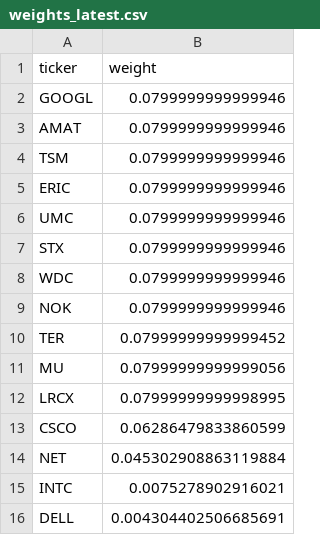
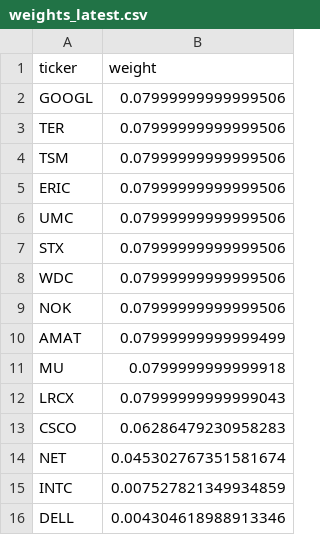
Before and after one commit to illaoiskeng/CognivectaX, a CSV file: data/weights_latest.csv, drawn as a sheet.

```diff
--- a/data/weights_latest.csv
+++ b/data/weights_latest.csv
@@ -1,16 +1,16 @@
 ticker,weight
-GOOGL,0.0799999999999946
-AMAT,0.0799999999999946
-TSM,0.0799999999999946
-ERIC,0.0799999999999946
-UMC,0.0799999999999946
-STX,0.0799999999999946
-WDC,0.0799999999999946
-NOK,0.0799999999999946
-TER,0.07999999999999452
-MU,0.07999999999999056
-LRCX,0.07999999999998995
-CSCO,0.06286479833860599
-NET,0.045302908863119884
-INTC,0.0075278902916021
-DELL,0.004304402506685691
+GOOGL,0.07999999999999506
+TER,0.07999999999999506
+TSM,0.07999999999999506
+ERIC,0.07999999999999506
+UMC,0.07999999999999506
+STX,0.07999999999999506
+WDC,0.07999999999999506
+NOK,0.07999999999999506
+AMAT,0.07999999999999499
+MU,0.0799999999999918
+LRCX,0.07999999999999043
+CSCO,0.06286479230958283
+NET,0.045302767351581674
+INTC,0.007527821349934859
+DELL,0.004304618988913346
```
Also changed, not shown: data/papertrade/portfolio_value_daily.csv, data/papertrade/weights_rebalance.csv.
